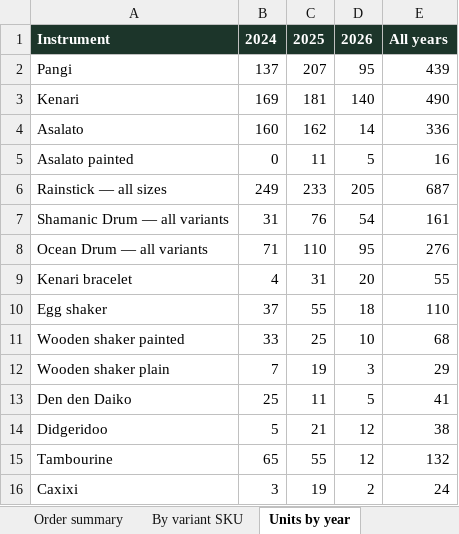
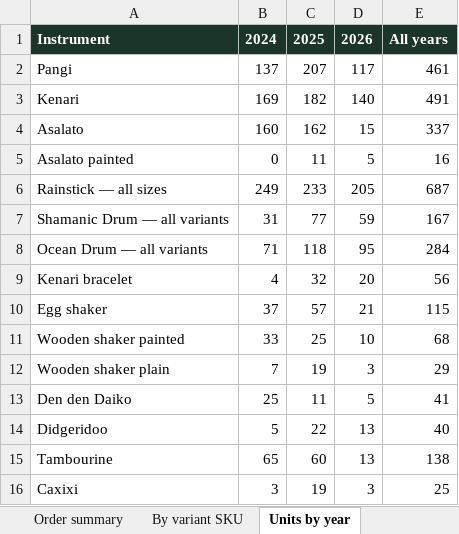
Before and after one commit to sarvedaonlineshop-max/sarveda, an Excel workbook: data/instrument-sales-volume-zoho.xlsx, sheet Units by year, drawn as a sheet; values as stored, in another font and other column widths than the file's, no borders; the diff names each change by its address in the sheet, - before the commit and + after, or states it on an @@ line.

```diff
--- a/data/instrument-sales-volume-zoho.xlsx (sheet Units by year)
+++ b/data/instrument-sales-volume-zoho.xlsx (sheet Units by year)
-D2: 95
+D2: 117
-E2: 439
+E2: 461
-C3: 181
+C3: 182
-E3: 490
+E3: 491
-D4: 14
+D4: 15
-E4: 336
+E4: 337
-C7: 76
+C7: 77
-D7: 54
+D7: 59
-E7: 161
+E7: 167
-C8: 110
+C8: 118
-E8: 276
+E8: 284
-C9: 31
+C9: 32
-E9: 55
+E9: 56
-C10: 55
+C10: 57
-D10: 18
+D10: 21
-E10: 110
+E10: 115
-C14: 21
+C14: 22
-D14:D15: 12
+D14:D15: 13
-E14: 38
+E14: 40
-C15: 55
+C15: 60
-E15: 132
+E15: 138
-D16: 2
+D16: 3
-E16: 24
+E16: 25
```
Also changed, not shown: sheet By variant SKU, sheet Order summary, sheet Units by channel, sheet Notes, other sheet tabs, 11 other files.
